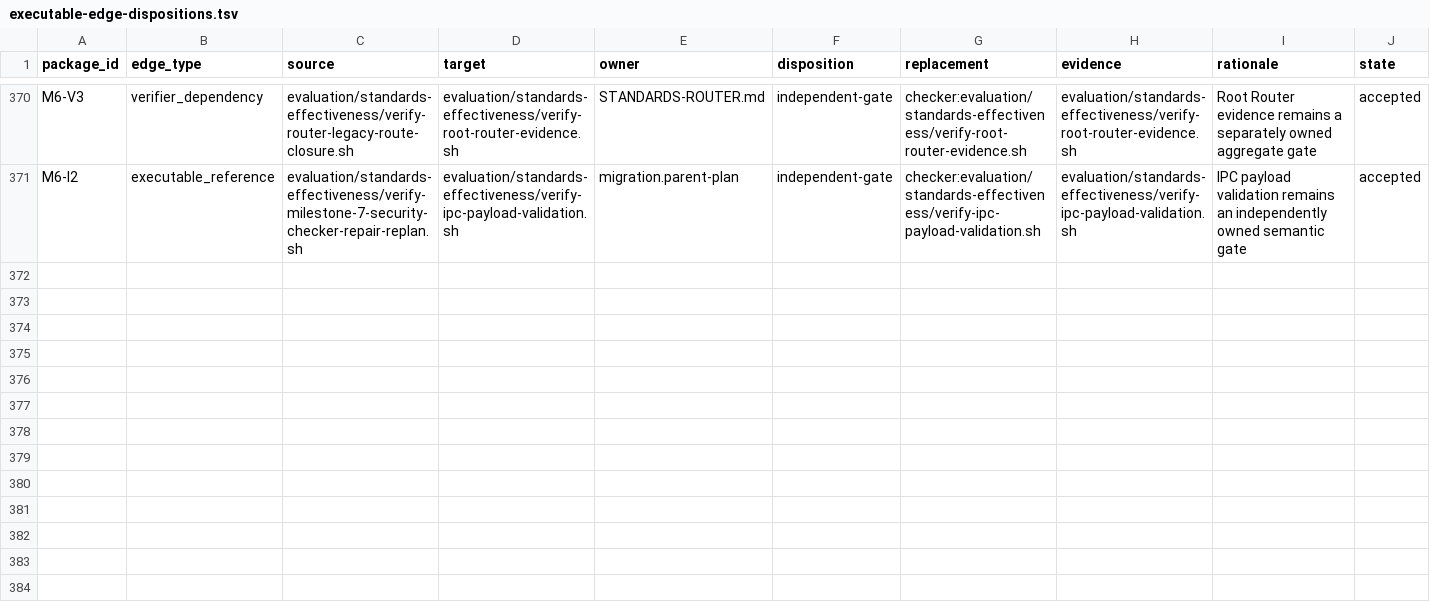
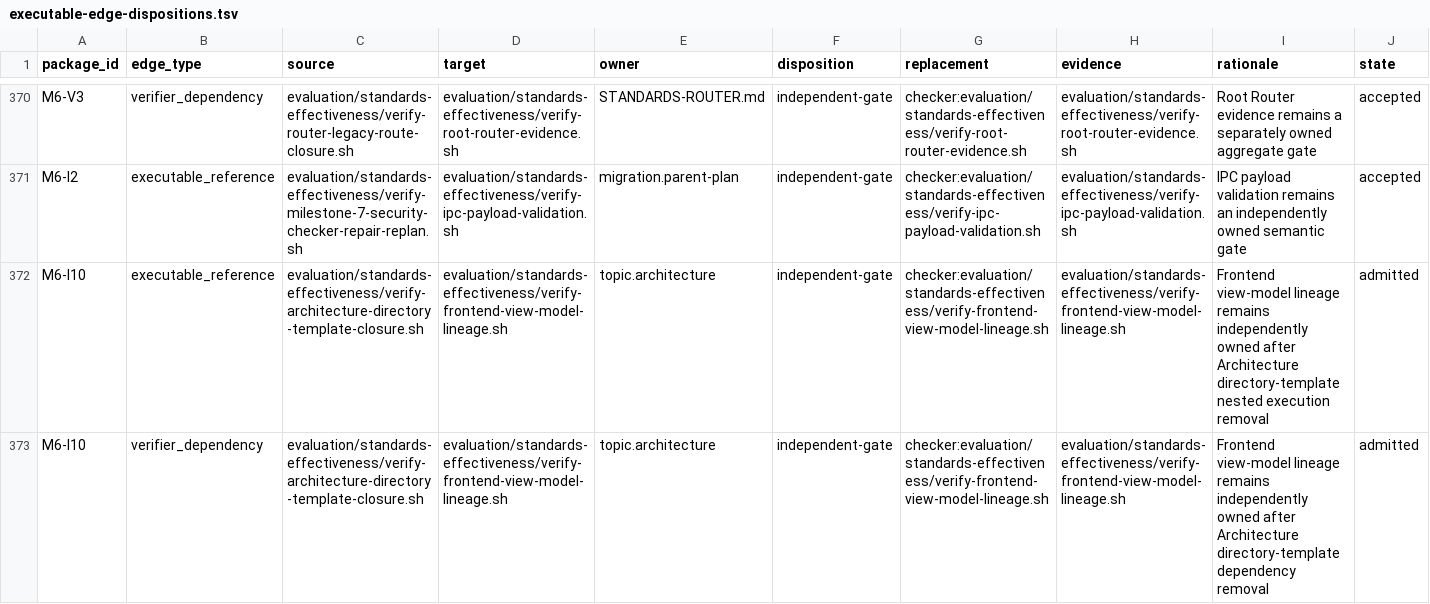
Before and after one commit to MrScripty/Coding-Standards, a TSV file: evaluation/standards-effectiveness/executable-edge-dispositions.tsv, drawn as a sheet; only a part is shown, gaps mark what is left out; the diff names each change by its address in the sheet, - before the commit and + after, or states it on an @@ line.

```diff
--- a/evaluation/standards-effectiveness/executable-edge-dispositions.tsv
+++ b/evaluation/standards-effectiveness/executable-edge-dispositions.tsv
+row 372: M6-I10 | executable_reference | evaluation/standards-effectiveness/verify-architecture-directory-template-closure.sh | evaluation/standards-effectiveness/verify-frontend-view-model-lineage.sh | topic.architecture | independent-gate | checker:evaluation/standards-effectiveness/verify-frontend-view-model-lineage.sh | evaluation/standards-effectiveness/verify-frontend-view-model-lineage.sh | Frontend view-model lineage remains independently owned after Architecture directory-template nested execution removal | admitted
+row 373: M6-I10 | verifier_dependency | evaluation/standards-effectiveness/verify-architecture-directory-template-closure.sh | evaluation/standards-effectiveness/verify-frontend-view-model-lineage.sh | topic.architecture | independent-gate | checker:evaluation/standards-effectiveness/verify-frontend-view-model-lineage.sh | evaluation/standards-effectiveness/verify-frontend-view-model-lineage.sh | Frontend view-model lineage remains independently owned after Architecture directory-template dependency removal | admitted
```
Also changed, not shown: evaluation/standards-effectiveness/checker-migration-packages.tsv, evaluation/standards-effectiveness/generated/checker-dependency-components.tsv, 8 other files.
